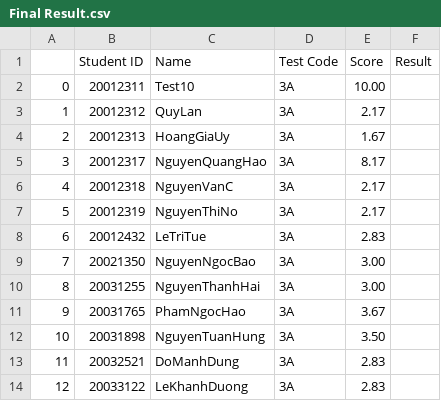
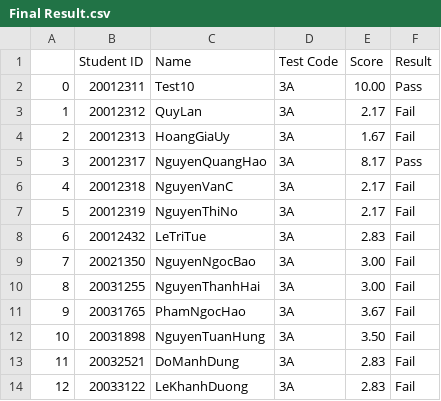
Before and after one commit to winwin1808/Score-quizzes-through-pictures, a CSV file: Final Result.csv, drawn as a sheet.

```diff
--- a/Final Result.csv
+++ b/Final Result.csv
@@ -1,14 +1,14 @@
 ,Student ID,Name,Test Code,Score,Result
-0,20012311,Test10,3A,10.00,
-1,20012312,QuyLan,3A,2.17,
-2,20012313,HoangGiaUy,3A,1.67,
-3,20012317,NguyenQuangHao,3A,8.17,
-4,20012318,NguyenVanC,3A,2.17,
-5,20012319,NguyenThiNo,3A,2.17,
-6,20012432,LeTriTue,3A,2.83,
-7,20021350,NguyenNgocBao,3A,3.00,
-8,20031255,NguyenThanhHai,3A,3.00,
-9,20031765,PhamNgocHao,3A,3.67,
-10,20031898,NguyenTuanHung,3A,3.50,
-11,20032521,DoManhDung,3A,2.83,
-12,20033122,LeKhanhDuong,3A,2.83,
+0,20012311,Test10,3A,10.00,Pass
+1,20012312,QuyLan,3A,2.17,Fail
+2,20012313,HoangGiaUy,3A,1.67,Fail
+3,20012317,NguyenQuangHao,3A,8.17,Pass
+4,20012318,NguyenVanC,3A,2.17,Fail
+5,20012319,NguyenThiNo,3A,2.17,Fail
+6,20012432,LeTriTue,3A,2.83,Fail
+7,20021350,NguyenNgocBao,3A,3.00,Fail
+8,20031255,NguyenThanhHai,3A,3.00,Fail
+9,20031765,PhamNgocHao,3A,3.67,Fail
+10,20031898,NguyenTuanHung,3A,3.50,Fail
+11,20032521,DoManhDung,3A,2.83,Fail
+12,20033122,LeKhanhDuong,3A,2.83,Fail
```
Also changed, not shown: 1 other file.
